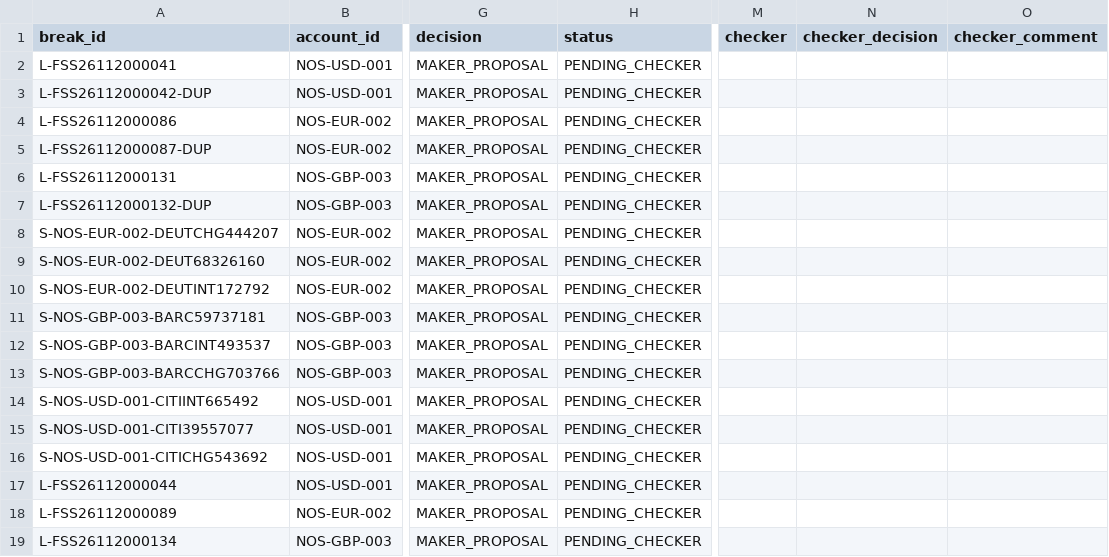
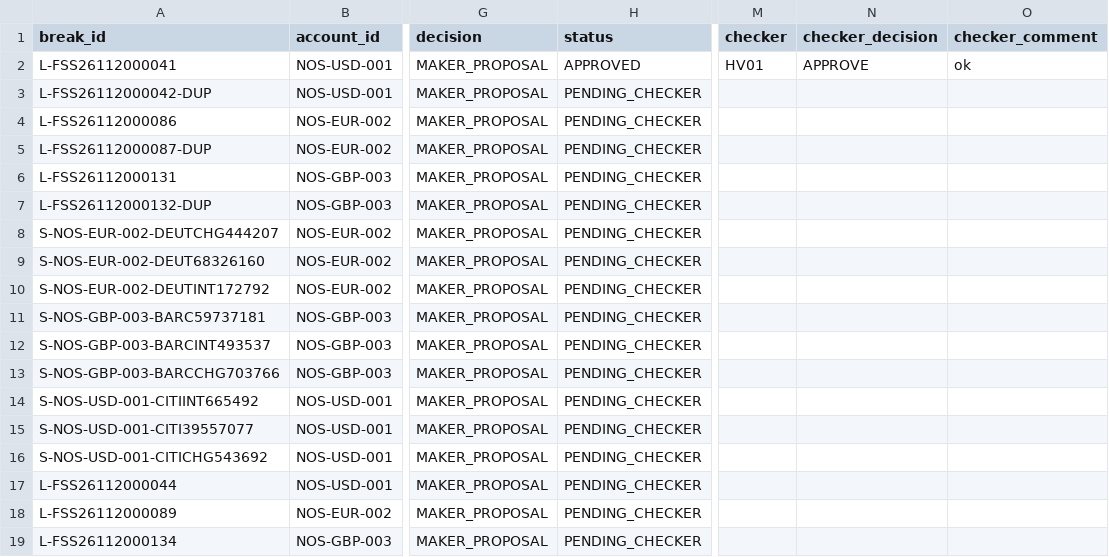
Before and after one commit to hariprasadv5/fss-nostro-recon-agent, a CSV file: outputs/approval_queue.csv, drawn as a sheet; only a part is shown, gaps mark what is left out; the diff names each change by its address in the sheet, - before the commit and + after, or states it on an @@ line.

```diff
--- a/outputs/approval_queue.csv
+++ b/outputs/approval_queue.csv
-H2 (status): PENDING_CHECKER
+H2 (status): APPROVED
-M2 (checker): (empty)
+M2 (checker): HV01
-N2 (checker_decision): (empty)
+N2 (checker_decision): APPROVE
-O2 (checker_comment): (empty)
+O2 (checker_comment): ok
```
Also changed, not shown: outputs/breaks_investigated.csv, 14 other files.
